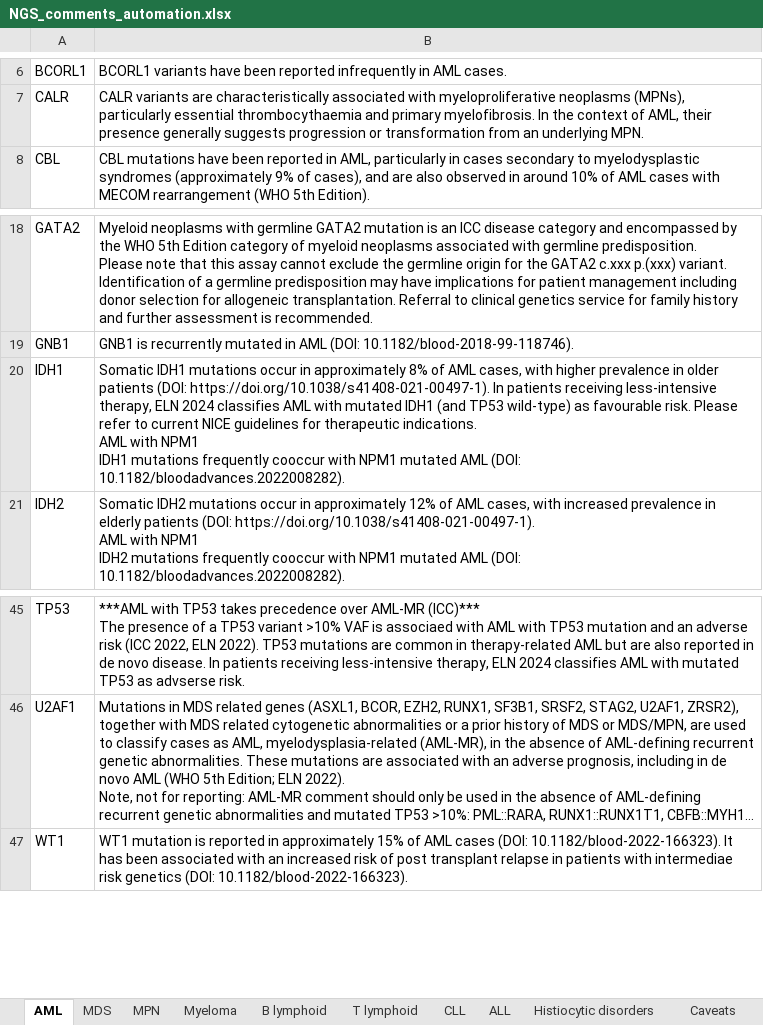
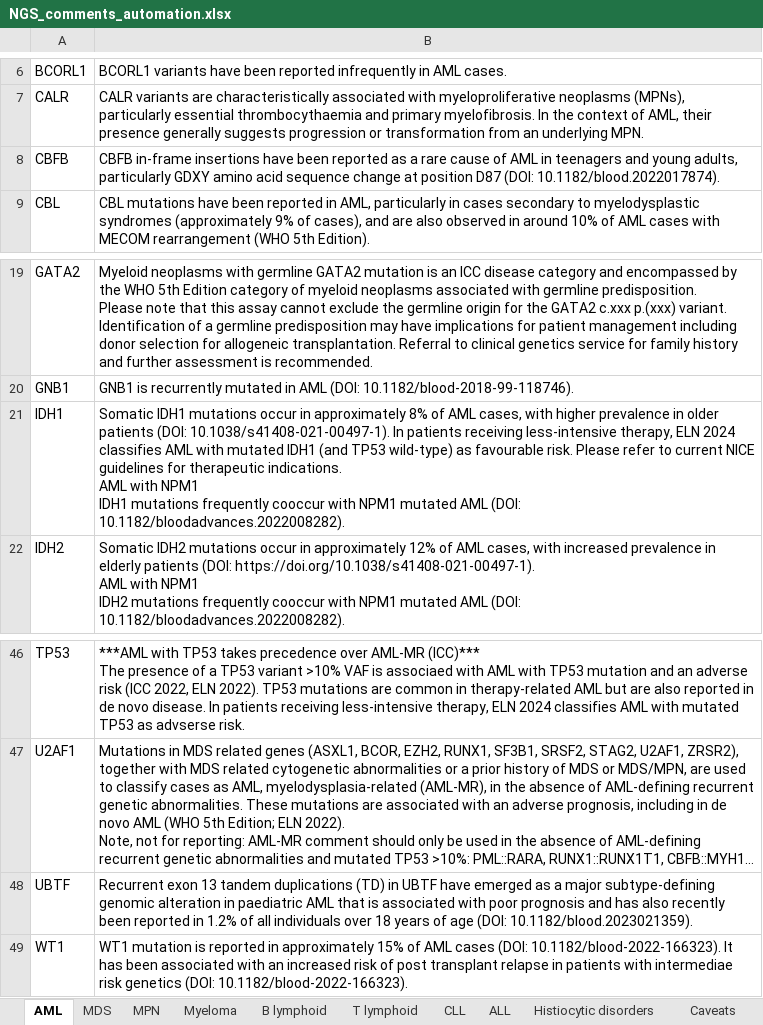
Before and after one commit to brittanymills593/NGS-comments, an Excel workbook: NGS_comments_automation.xlsx, sheet AML, drawn as a sheet; only a part is shown, gaps mark what is left out; long unchanged cells end in …; values as stored, in another font and other column widths than the file's, no borders; addresses are those after the commit; the diff names each change by its address in the sheet, - before the commit and + after, or states it on an @@ line.

```diff
--- a/NGS_comments_automation.xlsx (sheet AML)
+++ b/NGS_comments_automation.xlsx (sheet AML)
+row 8: CBFB | CBFB in-frame insertions have been reported as a rare cause of AML in teenagers and young adults, particularly GDXY amino acid sequence change at position D87 (DOI: 10.1182/blood.2022017874).
-B21: …patients (DOI: https://doi.org/10.1038/s41408-021-00497-1). In patients…
+B21: …patients (DOI: 10.1038/s41408-021-00497-1). In patients…
+row 48: UBTF | Recurrent exon 13 tandem duplications (TD) in UBTF have emerged as a major subtype-defining genomic alteration in paediatric AML that is associated with poor prognosis and has also recently been reported in 1.2% of all individuals over 18 years of age (DOI: 10.1182/blood.2023021359).
```
Also changed, not shown: sheet Panel, sheet CNV, sheet T lymphoid, sheet B lymphoid, sheet Histiocytic disorders, sheet MDS, 1 more sheet.
